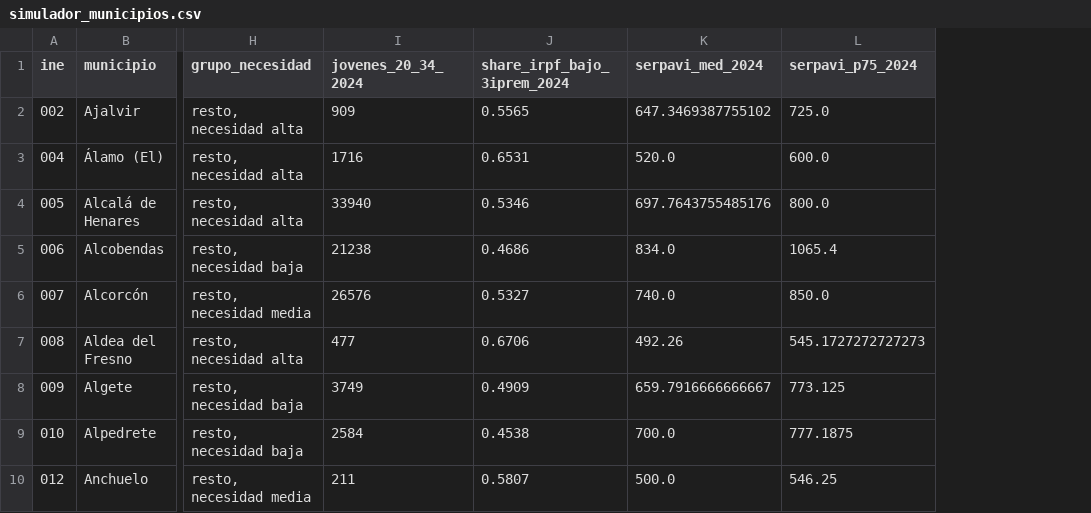
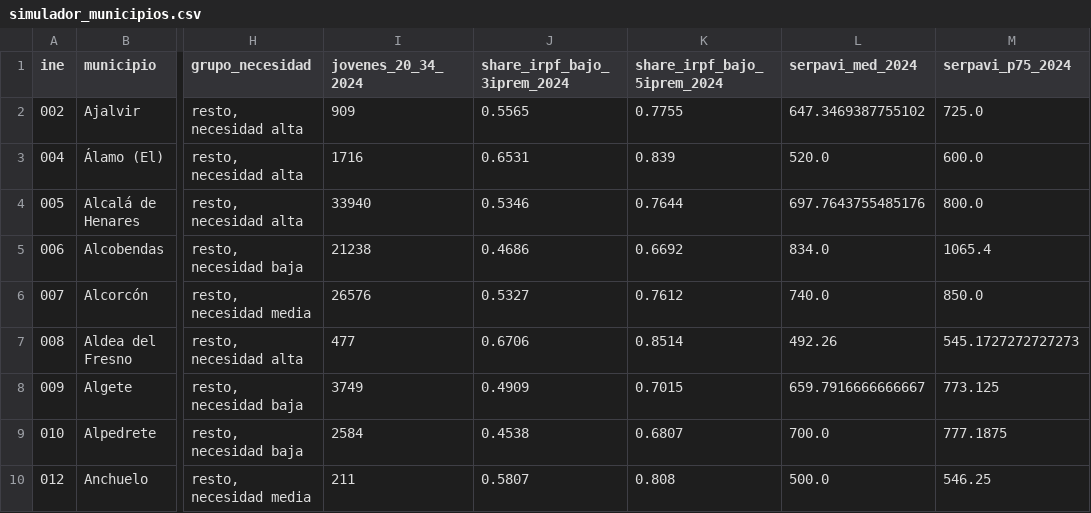
Before and after one commit to alessandrorodriguez881/ayudas-alquiler-joven-madrid, a CSV file: data/interim/simulador_municipios.csv, drawn as a sheet; only a part is shown, gaps mark what is left out; the diff names each change by its address in the sheet, - before the commit and + after, or states it on an @@ line.

```diff
--- a/data/interim/simulador_municipios.csv
+++ b/data/interim/simulador_municipios.csv
+column K (share_irpf_bajo_5iprem_2024), rows 2-10: 0.7755 | 0.839 | 0.7644 | 0.6692 | 0.7612 | 0.8514 | 0.7015 | 0.6807 | 0.808
```
Also changed, not shown: data/interim/requisito_ingresos.csv, 13 other files.
